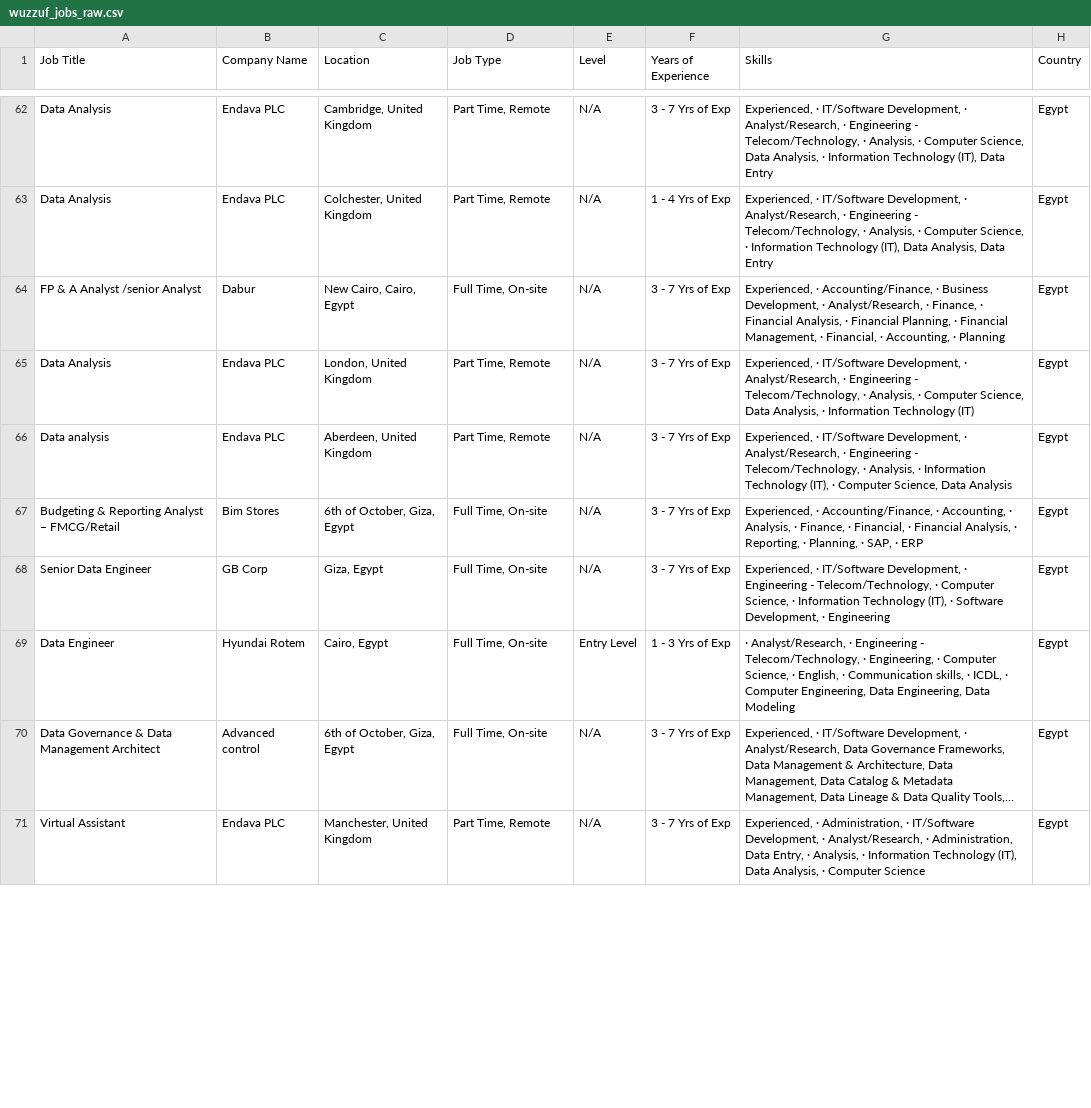
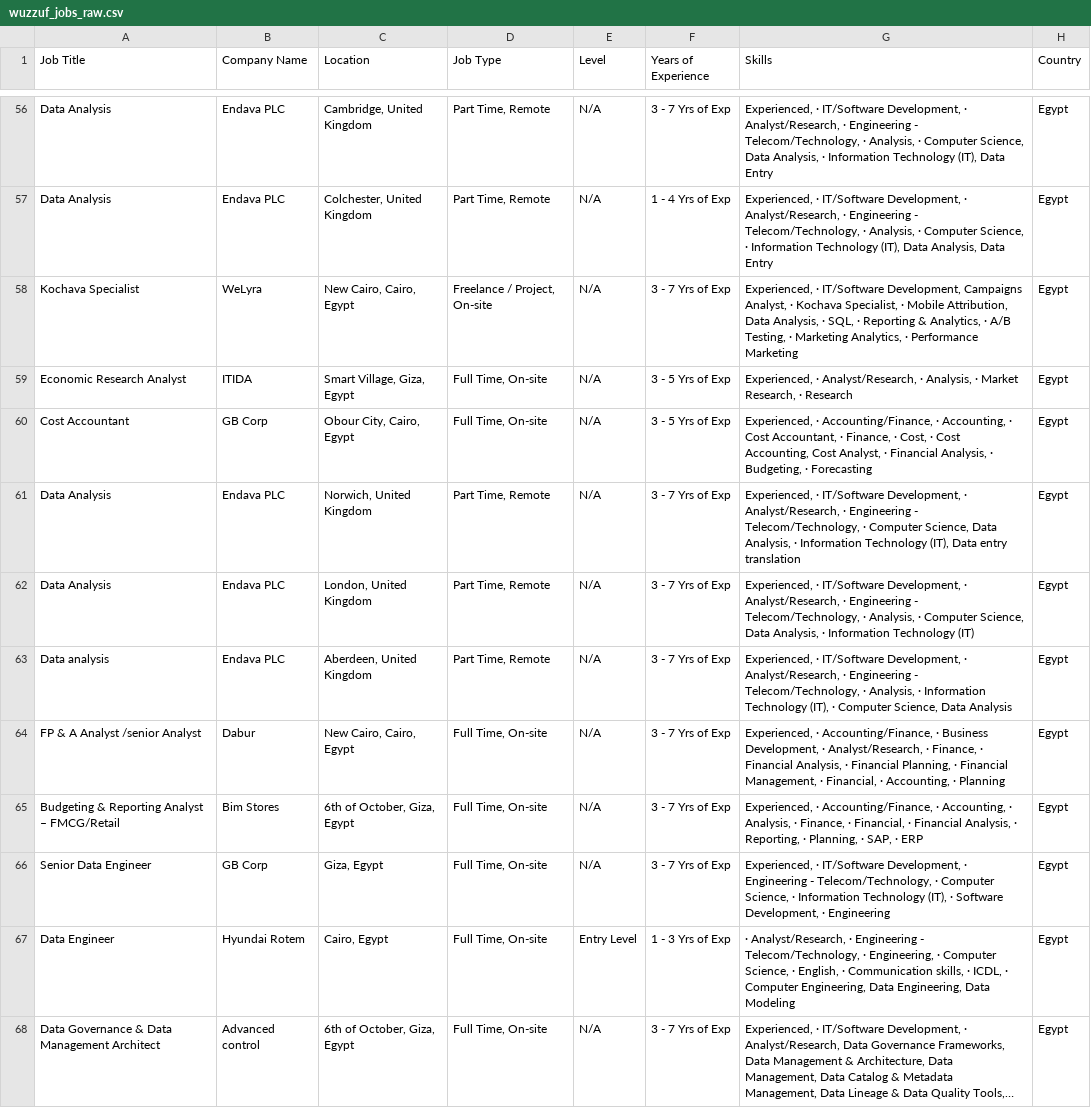
Before and after one commit to hazemtarek-mel/Wuzzuf-Job-Market, a CSV file: data/wuzzuf_jobs_raw.csv, drawn as a sheet; only a part is shown, gaps mark what is left out; the shorter side is filled out with more unchanged rows; long unchanged cells end in …; the diff covers the shown part only.

```diff
--- a/data/wuzzuf_jobs_raw.csv
+++ b/data/wuzzuf_jobs_raw.csv
@@ -63,5 +57,9 @@ Data Analysis,Endava PLC,"Cambridge, United Kingdom","Part Time, Remote",N/A, 3
 Data Analysis,Endava PLC,"Colchester, United Kingdom","Part Time, Remote",N/A, 1 - 4 Yrs of Exp,"Experienced, · IT/Software Development, · Analyst/Research, · Engineering - Telecom/Technology, · Analysis, · Computer Science, · Information Technology (IT), Data Analysis, Data Entry",Egypt
-FP & A Analyst /senior Analyst,Dabur,"New Cairo, Cairo, Egypt","Full Time, On-site",N/A, 3 - 7 Yrs of Exp,"Experienced, · Accounting/Finance, · Business Development, · Analyst/Research, · Finance, · Financial Analysis, · Financial Planning, · Financial Management, · Financial, · Accounting, · Planning",Egypt
+Kochava Specialist,WeLyra ,"New Cairo, Cairo, Egypt","Freelance / Project, On-site",N/A, 3 - 7 Yrs of Exp,"Experienced, · IT/Software Development, Campaigns Analyst, · Kochava Specialist, · Mobile Attribution, Data Analysis, · SQL, · Reporting & Analytics, · A/B Testing, · Marketing Analytics, · Performance Marketing",Egypt
+Economic Research Analyst,ITIDA,"Smart Village, Giza, Egypt","Full Time, On-site",N/A, 3 - 5 Yrs of Exp,"Experienced, · Analyst/Research, · Analysis, · Market Research, · Research",Egypt
+Cost Accountant,GB Corp,"Obour City, Cairo, Egypt","Full Time, On-site",N/A, 3 - 5 Yrs of Exp,"Experienced, · Accounting/Finance, · Accounting, · Cost Accountant, · Finance, · Cost, · Cost Accounting, Cost Analyst, · Financial Analysis, · Budgeting, · Forecasting",Egypt
+Data Analysis,Endava PLC,"Norwich, United Kingdom","Part Time, Remote",N/A, 3 - 7 Yrs of Exp,"Experienced, · IT/Software Development, · Analyst/Research, · Engineering - Telecom/Technology, · Computer Science, Data Analysis, · Information Technology (IT), Data entry translation",Egypt
 Data Analysis,Endava PLC,"London, United Kingdom","Part Time, Remote",N/A, 3 - 7 Yrs of Exp,"Experienced, · IT/Software Development, · Analyst/Research, · Engineering - Telecom/Technology, · Analysis, · Computer Science, Data Analysis, · Information Technology (IT)",Egypt
 Data analysis,Endava PLC,"Aberdeen, United Kingdom","Part Time, Remote",N/A, 3 - 7 Yrs of Exp,"Experienced, · IT/Software Development, · Analyst/Research, · Engineering - Telecom/Technology, · Analysis, · Information Technology (IT), · Computer Science, Data Analysis",Egypt
+FP & A Analyst /senior Analyst,Dabur,"New Cairo, Cairo, Egypt","Full Time, On-site",N/A, 3 - 7 Yrs of Exp,"Experienced, · Accounting/Finance, · Business Development, · Analyst/Research, · Finance, · Financial Analysis, · Financial Planning, · Financial Management, · Financial, · Accounting, · Planning",Egypt
 Budgeting & Reporting Analyst – FMCG/Retail,Bim Stores ,"6th of October, Giza, Egypt","Full Time, On-site",N/A, 3 - 7 Yrs of Exp,"Experienced, · Accounting/Finance, · Accounting, · Analysis, · Finance, · Financial, · Financial Analysis, · Reporting, · Planning, · SAP, · ERP",Egypt
```
Also changed, not shown: 4 added rows, 6 removed rows and 1 moved row elsewhere in this file.
